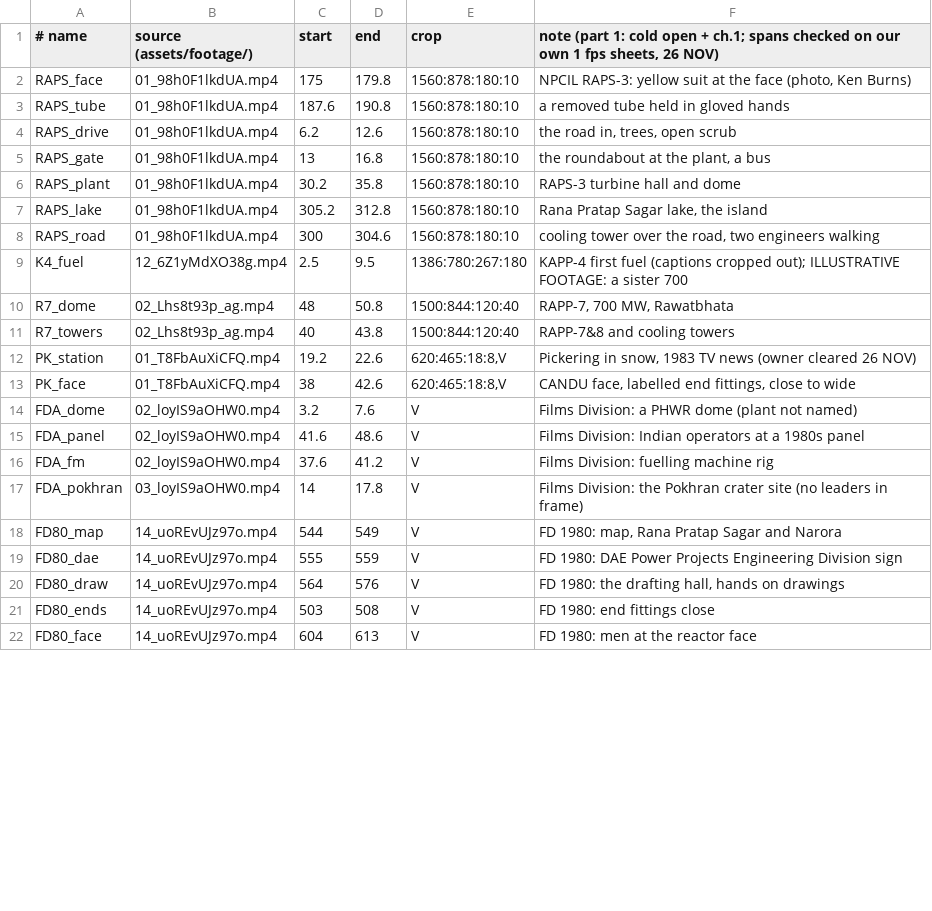
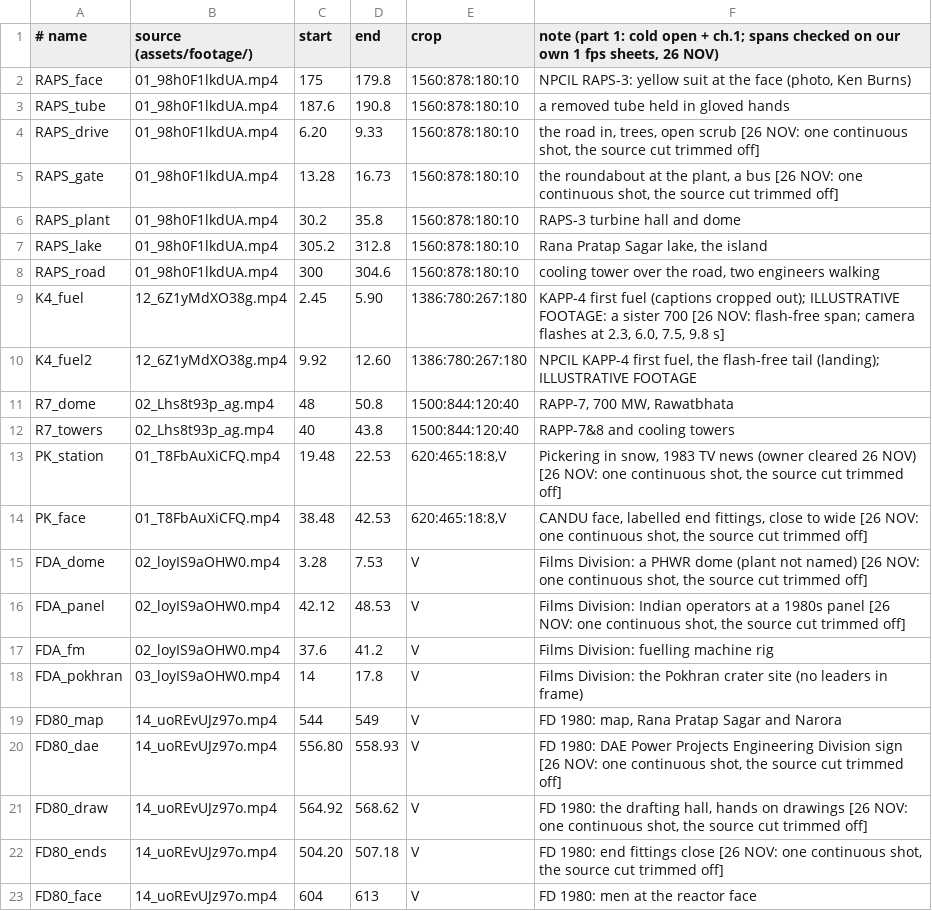
Before and after one commit to mkmk749278/Be-Practical-with-Kishore, a TSV file: projects/phwr-700/media/clips.tsv, drawn as a sheet; only a part is shown; the diff covers the shown part only.

```diff
--- a/projects/phwr-700/media/clips.tsv
+++ b/projects/phwr-700/media/clips.tsv
@@ -3,4 +3,4 @@ RAPS_face	01_98h0F1lkdUA.mp4	175	179.8	1560:878:180:10	NPCIL RAPS-3: yellow suit
 RAPS_tube	01_98h0F1lkdUA.mp4	187.6	190.8	1560:878:180:10	a removed tube held in gloved hands
-RAPS_drive	01_98h0F1lkdUA.mp4	6.2	12.6	1560:878:180:10	the road in, trees, open scrub
-RAPS_gate	01_98h0F1lkdUA.mp4	13	16.8	1560:878:180:10	the roundabout at the plant, a bus
+RAPS_drive	01_98h0F1lkdUA.mp4	6.20	9.33	1560:878:180:10	the road in, trees, open scrub [26 NOV: one continuous shot, the source cut trimmed off]
+RAPS_gate	01_98h0F1lkdUA.mp4	13.28	16.73	1560:878:180:10	the roundabout at the plant, a bus [26 NOV: one continuous shot, the source cut trimmed off]
 RAPS_plant	01_98h0F1lkdUA.mp4	30.2	35.8	1560:878:180:10	RAPS-3 turbine hall and dome
@@ -8,9 +8,10 @@ RAPS_lake	01_98h0F1lkdUA.mp4	305.2	312.8	1560:878:180:10	Rana Pratap Sagar lake,
 RAPS_road	01_98h0F1lkdUA.mp4	300	304.6	1560:878:180:10	cooling tower over the road, two engineers walking
-K4_fuel	12_6Z1yMdXO38g.mp4	2.5	9.5	1386:780:267:180	KAPP-4 first fuel (captions cropped out); ILLUSTRATIVE FOOTAGE: a sister 700
+K4_fuel	12_6Z1yMdXO38g.mp4	2.45	5.90	1386:780:267:180	KAPP-4 first fuel (captions cropped out); ILLUSTRATIVE FOOTAGE: a sister 700 [26 NOV: flash-free span; camera flashes at 2.3, 6.0, 7.5, 9.8 s]
+K4_fuel2	12_6Z1yMdXO38g.mp4	9.92	12.60	1386:780:267:180	NPCIL KAPP-4 first fuel, the flash-free tail (landing); ILLUSTRATIVE FOOTAGE
 R7_dome	02_Lhs8t93p_ag.mp4	48	50.8	1500:844:120:40	RAPP-7, 700 MW, Rawatbhata
 R7_towers	02_Lhs8t93p_ag.mp4	40	43.8	1500:844:120:40	RAPP-7&8 and cooling towers
-PK_station	01_T8FbAuXiCFQ.mp4	19.2	22.6	620:465:18:8,V	Pickering in snow, 1983 TV news (owner cleared 26 NOV)
-PK_face	01_T8FbAuXiCFQ.mp4	38	42.6	620:465:18:8,V	CANDU face, labelled end fittings, close to wide
-FDA_dome	02_loyIS9aOHW0.mp4	3.2	7.6	V	Films Division: a PHWR dome (plant not named)
-FDA_panel	02_loyIS9aOHW0.mp4	41.6	48.6	V	Films Division: Indian operators at a 1980s panel
+PK_station	01_T8FbAuXiCFQ.mp4	19.48	22.53	620:465:18:8,V	Pickering in snow, 1983 TV news (owner cleared 26 NOV) [26 NOV: one continuous shot, the source cut trimmed off]
+PK_face	01_T8FbAuXiCFQ.mp4	38.48	42.53	620:465:18:8,V	CANDU face, labelled end fittings, close to wide [26 NOV: one continuous shot, the source cut trimmed off]
+FDA_dome	02_loyIS9aOHW0.mp4	3.28	7.53	V	Films Division: a PHWR dome (plant not named) [26 NOV: one continuous shot, the source cut trimmed off]
+FDA_panel	02_loyIS9aOHW0.mp4	42.12	48.53	V	Films Division: Indian operators at a 1980s panel [26 NOV: one continuous shot, the source cut trimmed off]
 FDA_fm	02_loyIS9aOHW0.mp4	37.6	41.2	V	Films Division: fuelling machine rig
@@ -18,5 +19,5 @@ FDA_pokhran	03_loyIS9aOHW0.mp4	14	17.8	V	Films Division: the Pokhran crater site
 FD80_map	14_uoREvUJz97o.mp4	544	549	V	FD 1980: map, Rana Pratap Sagar and Narora
-FD80_dae	14_uoREvUJz97o.mp4	555	559	V	FD 1980: DAE Power Projects Engineering Division sign
-FD80_draw	14_uoREvUJz97o.mp4	564	576	V	FD 1980: the drafting hall, hands on drawings
-FD80_ends	14_uoREvUJz97o.mp4	503	508	V	FD 1980: end fittings close
+FD80_dae	14_uoREvUJz97o.mp4	556.80	558.93	V	FD 1980: DAE Power Projects Engineering Division sign [26 NOV: one continuous shot, the source cut trimmed off]
+FD80_draw	14_uoREvUJz97o.mp4	564.92	568.62	V	FD 1980: the drafting hall, hands on drawings [26 NOV: one continuous shot, the source cut trimmed off]
+FD80_ends	14_uoREvUJz97o.mp4	504.20	507.18	V	FD 1980: end fittings close [26 NOV: one continuous shot, the source cut trimmed off]
 FD80_face	14_uoREvUJz97o.mp4	604	613	V	FD 1980: men at the reactor face
```
Also changed, not shown: 45 edited cells elsewhere in this file, 6 other files.
